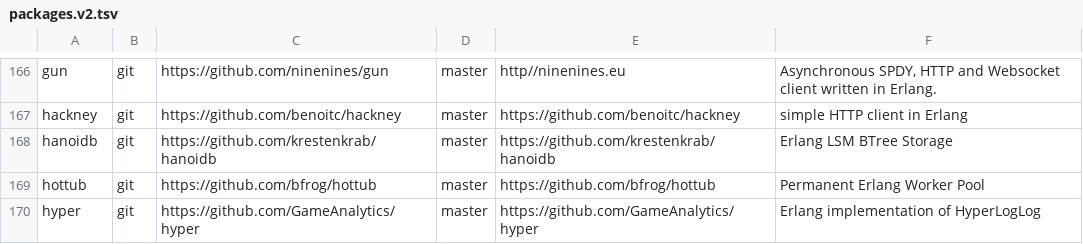
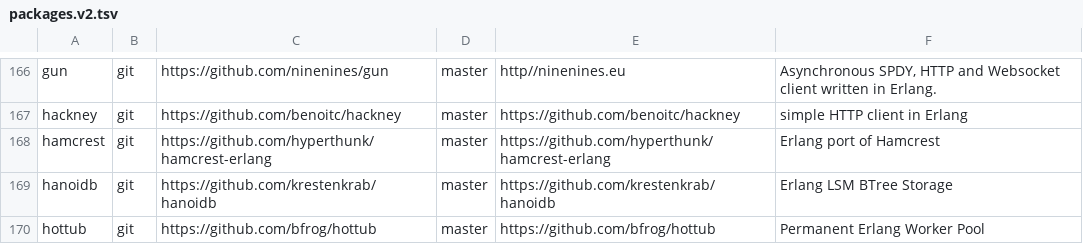
Before and after one commit to ninenines/erlang.mk, a TSV file: packages.v2.tsv, drawn as a sheet; only a part is shown, gaps mark what is left out; the shorter side is filled out with more unchanged rows.

Commit message:
Add hamcrest back to the index

```diff
--- a/packages.v2.tsv
+++ b/packages.v2.tsv
@@ -167,2 +167,3 @@ gun	git	https://github.com/ninenines/gun	master	http//ninenines.eu	Asynchronous
 hackney	git	https://github.com/benoitc/hackney	master	https://github.com/benoitc/hackney	simple HTTP client in Erlang
+hamcrest	git	https://github.com/hyperthunk/hamcrest-erlang	master	https://github.com/hyperthunk/hamcrest-erlang	Erlang port of Hamcrest
 hanoidb	git	https://github.com/krestenkrab/hanoidb	master	https://github.com/krestenkrab/hanoidb	Erlang LSM BTree Storage
```
Also changed, not shown: packages.v1.tsv, 1 other file.
